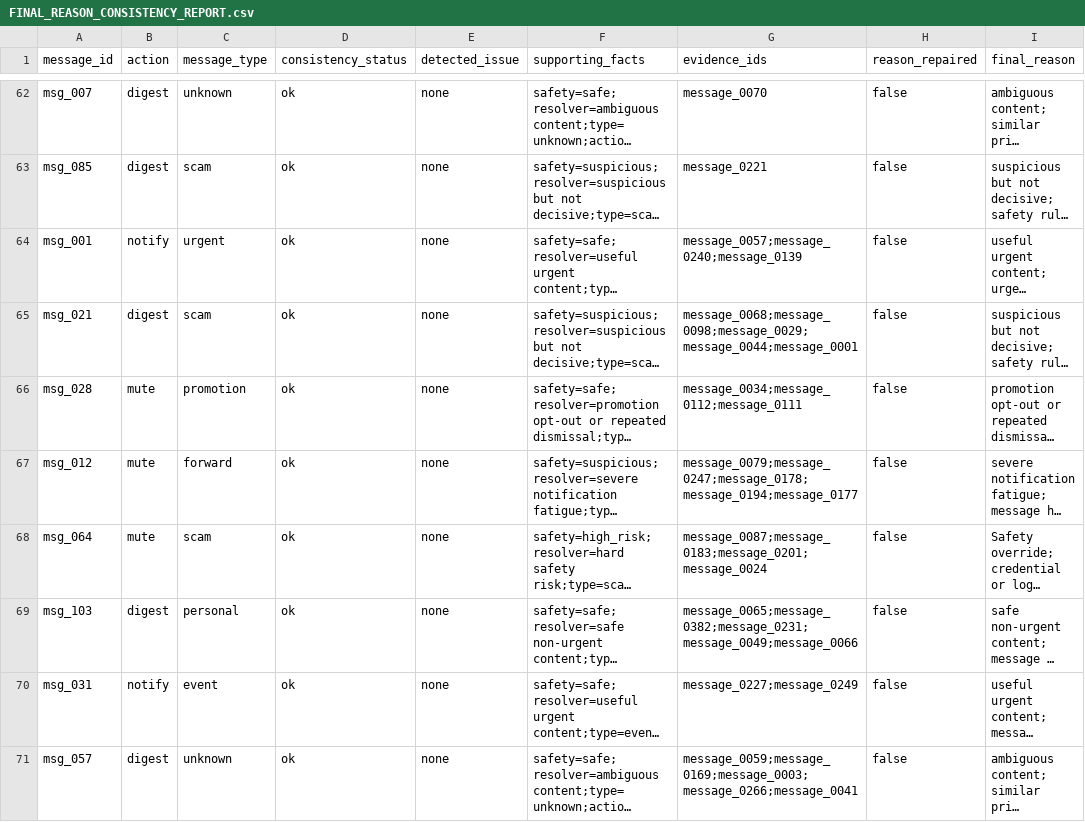
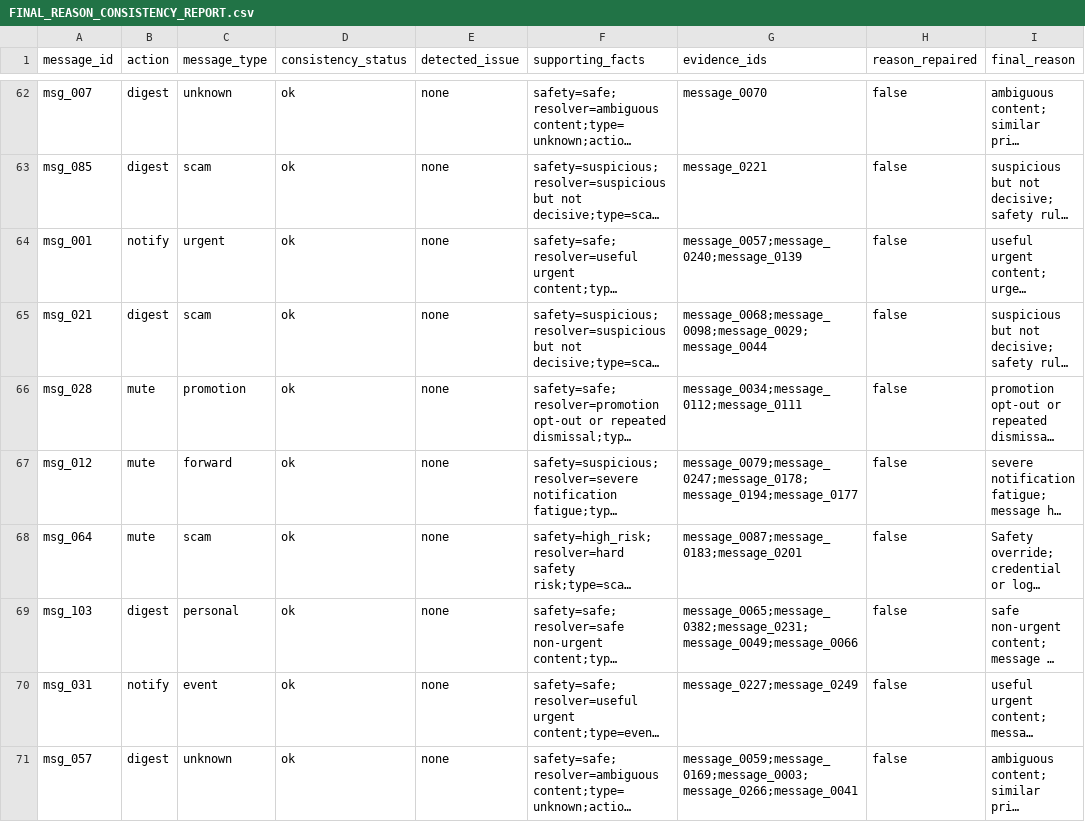
Before and after one commit to YellankiKaushik/Shield-Router-HackerRank-Orchestrate, a CSV file: code/evaluation/FINAL_REASON_CONSISTENCY_REPORT.csv, drawn as a sheet; only a part is shown, gaps mark what is left out; long unchanged cells end in …; the diff covers the shown part only; the diff names each change by its address in the sheet, - before the commit and + after, or states it on an @@ line.

```diff
--- a/code/evaluation/FINAL_REASON_CONSISTENCY_REPORT.csv
+++ b/code/evaluation/FINAL_REASON_CONSISTENCY_REPORT.csv
-G65 (evidence_ids): message_0068;message_0098;message_0029;message_0044;message_0001
+G65 (evidence_ids): message_0068;message_0098;message_0029;message_0044
-G68 (evidence_ids): message_0087;message_0183;message_0201;message_0024
+G68 (evidence_ids): message_0087;message_0183;message_0201
```
Also changed, not shown: 10 edited cells elsewhere in this file, code/evaluation/final_evidence_audit.csv, 12 other files.
